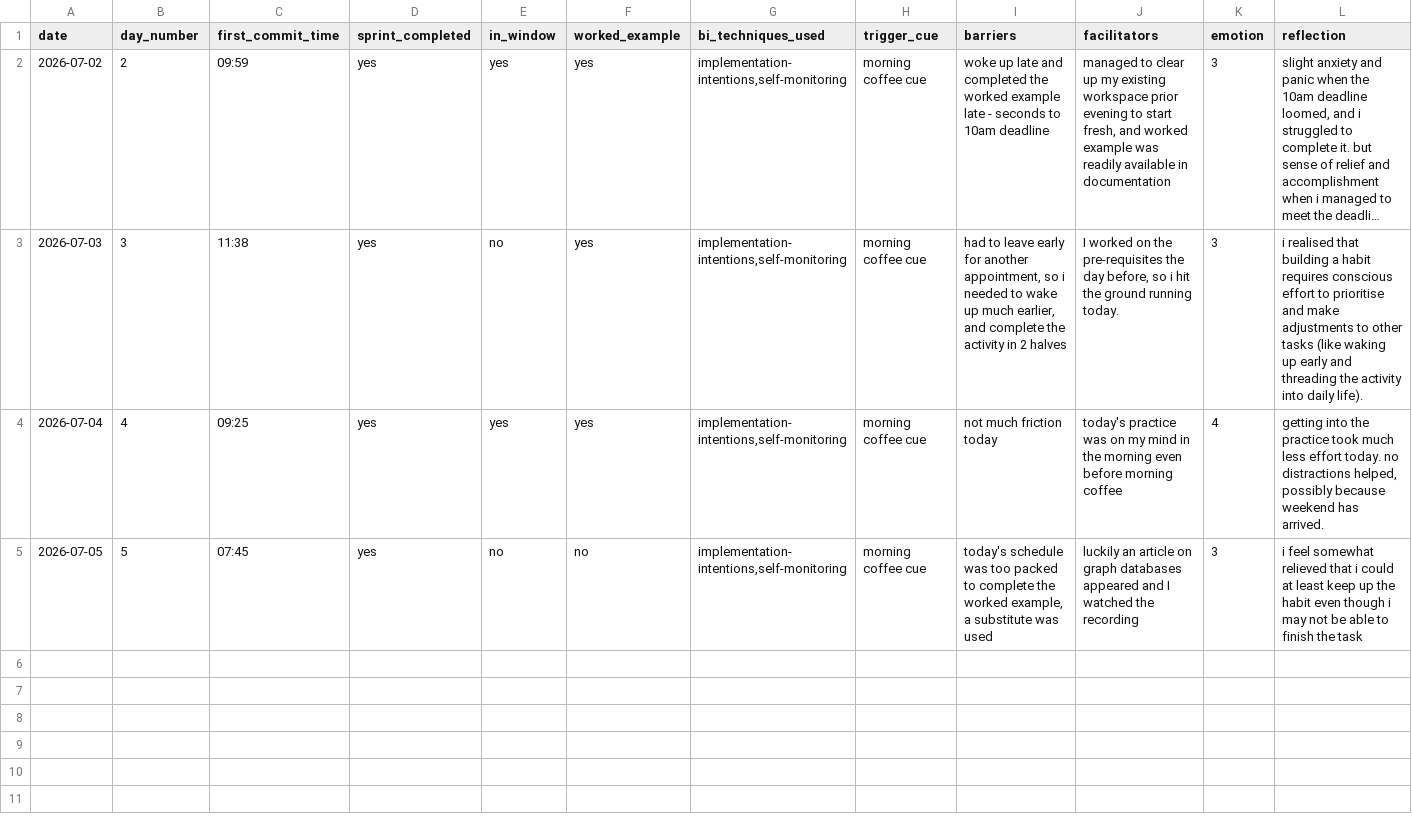
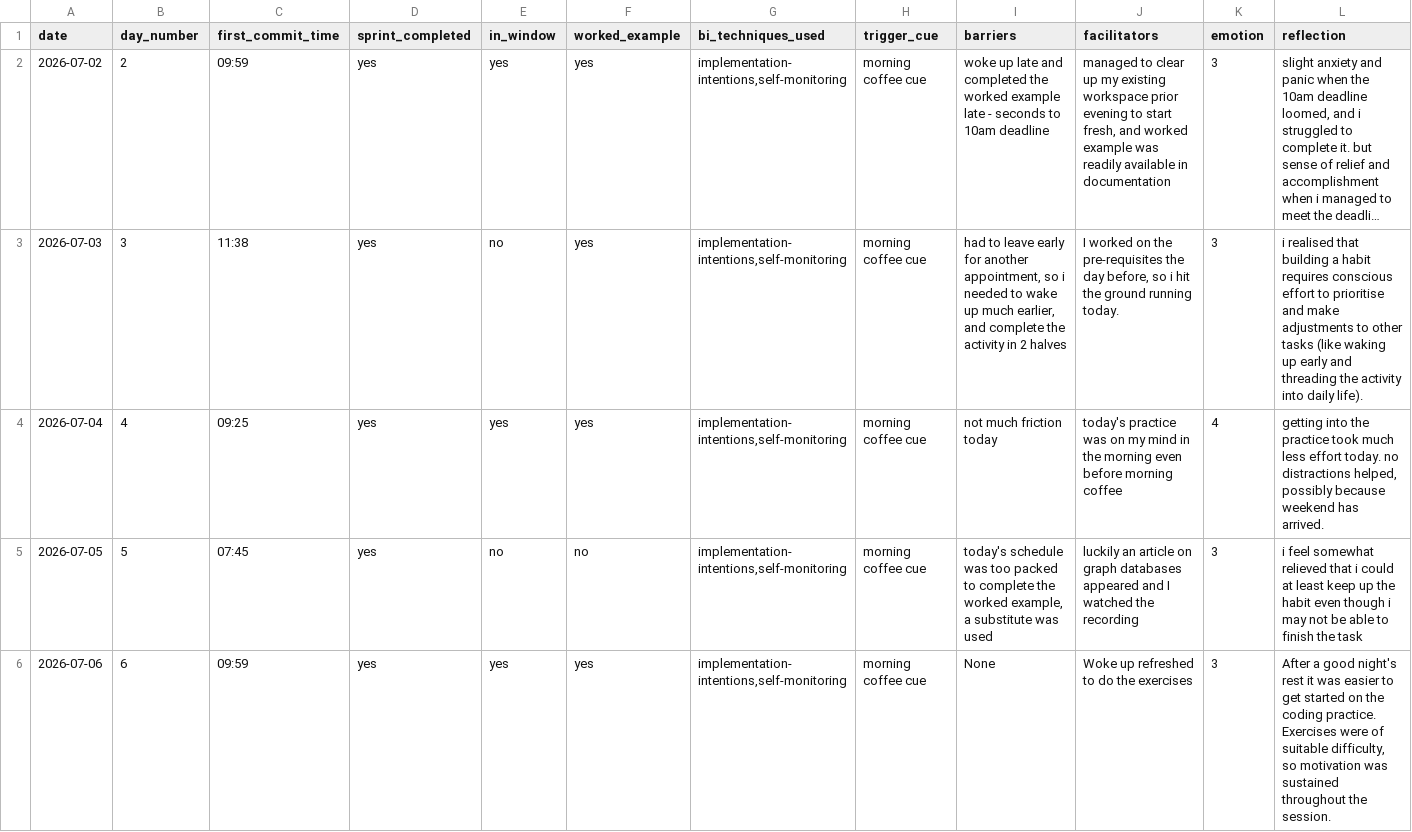
Before and after one commit to lohbe/bcd, a CSV file: data/daily-log.csv, drawn as a sheet; only a part is shown; long unchanged cells end in …; rows hold the shown columns only; the diff names each change by its address in the sheet, - before the commit and + after, or states it on an @@ line.

```diff
--- a/data/daily-log.csv
+++ b/data/daily-log.csv
+row 6: 2026-07-06 | 6 | 09:59 | yes | yes | yes | implementation-intentions,self-monitoring | morning coffee cue | None | Woke up refreshed to do the exercises | 3 | After a good night's rest it was easier to get started on the coding practice. Exercises were of suitable difficulty, so motivation was sustained throughout the session.
```
Also changed, not shown: 1 other file.
